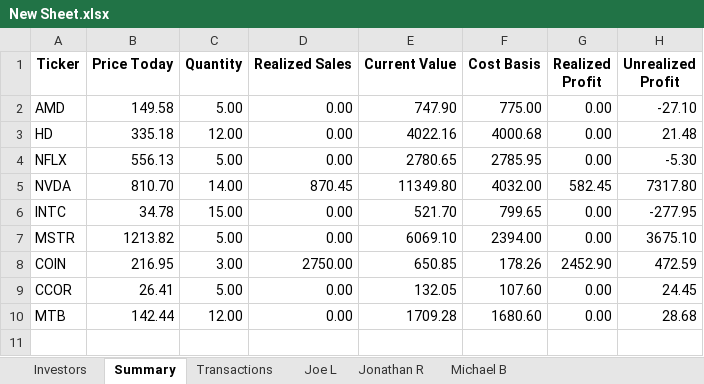
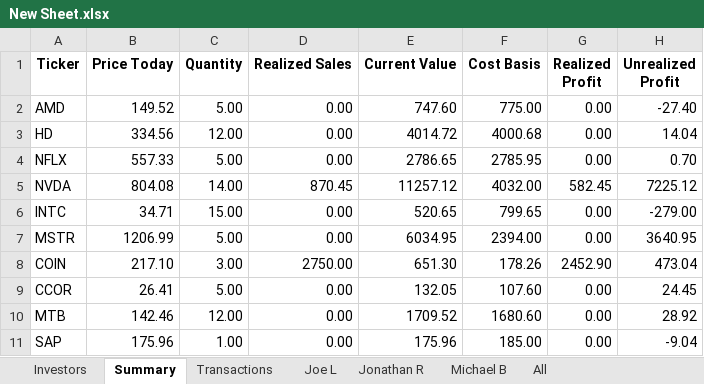
Before and after one commit to jonrebelo/Investment_Portfolio_App, an Excel workbook: New Sheet.xlsx, sheet Summary, drawn as a sheet; values as stored, in another font and other column widths than the file's, no borders; the diff names each change by its address in the sheet, - before the commit and + after, or states it on an @@ line.

Commit message:
Updated App to properly copy transactions to investors individual sheets Reverted code on streamlit app to keep "All" on streamlit

```diff
--- a/New Sheet.xlsx (sheet Summary)
+++ b/New Sheet.xlsx (sheet Summary)
+sheet tab: All
-B2 (Price Today): 149.58
+B2 (Price Today): 149.52
-E2 (Current Value): 747.90
+E2 (Current Value): 747.60
-H2 (Unrealized Profit): -27.10
+H2 (Unrealized Profit): -27.40
-B3 (Price Today): 335.18
+B3 (Price Today): 334.56
-E3 (Current Value): 4022.16
+E3 (Current Value): 4014.72
-H3 (Unrealized Profit): 21.48
+H3 (Unrealized Profit): 14.04
-B4 (Price Today): 556.13
+B4 (Price Today): 557.33
-E4 (Current Value): 2780.65
+E4 (Current Value): 2786.65
-H4 (Unrealized Profit): -5.30
+H4 (Unrealized Profit): 0.70
-B5 (Price Today): 810.70
+B5 (Price Today): 804.08
-E5 (Current Value): 11349.80
+E5 (Current Value): 11257.12
-H5 (Unrealized Profit): 7317.80
+H5 (Unrealized Profit): 7225.12
-B6 (Price Today): 34.78
+B6 (Price Today): 34.71
-E6 (Current Value): 521.70
+E6 (Current Value): 520.65
-H6 (Unrealized Profit): -277.95
+H6 (Unrealized Profit): -279.00
-B7 (Price Today): 1213.82
+B7 (Price Today): 1206.99
-E7 (Current Value): 6069.10
+E7 (Current Value): 6034.95
-H7 (Unrealized Profit): 3675.10
+H7 (Unrealized Profit): 3640.95
-B8 (Price Today): 216.95
+B8 (Price Today): 217.10
-E8 (Current Value): 650.85
+E8 (Current Value): 651.30
-H8 (Unrealized Profit): 472.59
+H8 (Unrealized Profit): 473.04
-B10 (Price Today): 142.44
+B10 (Price Today): 142.46
-E10 (Current Value): 1709.28
+E10 (Current Value): 1709.52
-H10 (Unrealized Profit): 28.68
+H10 (Unrealized Profit): 28.92
+row 11: SAP | 175.96 | 1.00 | 0.00 | 175.96 | 185.00 | 0.00 | -9.04
```
Also changed, not shown: sheet Michael B, sheet Joe L, sheet Jonathan R, sheet Transactions, sheet Investors, 2 other files.
